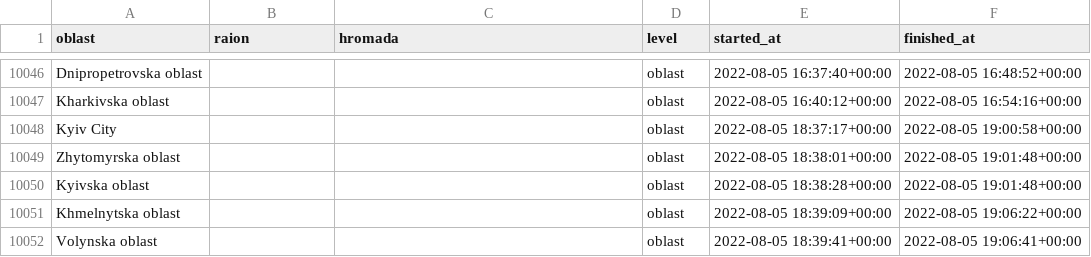
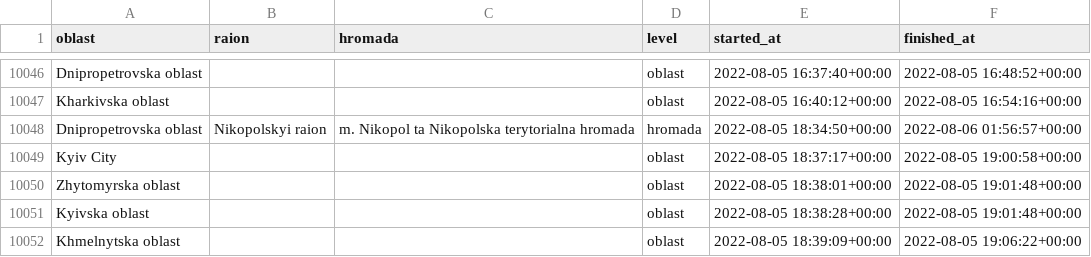
Before and after one commit to Vadimkin/ukrainian-air-raid-sirens-dataset, a CSV file: datasets/full_data.csv, drawn as a sheet; only a part is shown, gaps mark what is left out; the shorter side is filled out with more unchanged rows; the diff covers the shown part only; the diff names each change by its address in the sheet, - before the commit and + after, or states it on an @@ line.

```diff
--- a/datasets/full_data.csv
+++ b/datasets/full_data.csv
+row 10048: Dnipropetrovska oblast | Nikopolskyi raion | m. Nikopol ta Nikopolska terytorialna hromada | hromada | 2022-08-05 18:34:50+00:00 | 2022-08-06 01:56:57+00:00
```
Also changed, not shown: 27 added rows elsewhere in this file, datasets/oblasts_only.csv.
